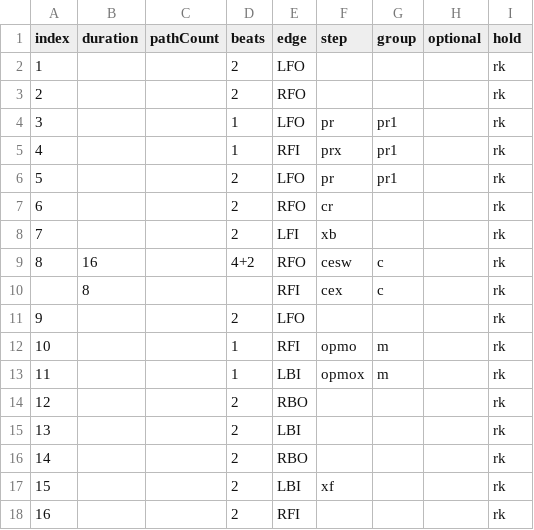
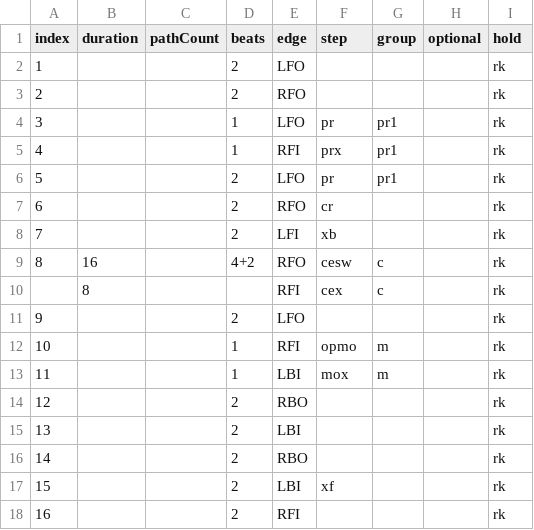
Before and after one commit to span314/tracings, a CSV file: patternData/fiesta_tango.csv, drawn as a sheet.

```diff
--- a/patternData/fiesta_tango.csv
+++ b/patternData/fiesta_tango.csv
@@ -12,3 +12,3 @@ index,duration,pathCount,beats,edge,step,group,optional,hold
 10,,,1,RFI,opmo,m,,rk
-11,,,1,LBI,opmox,m,,rk
+11,,,1,LBI,mox,m,,rk
 12,,,2,RBO,,,,rk
```
Also changed, not shown: patternData/0_steps.csv, patternData/swing_dance.csv, 12 other files.
